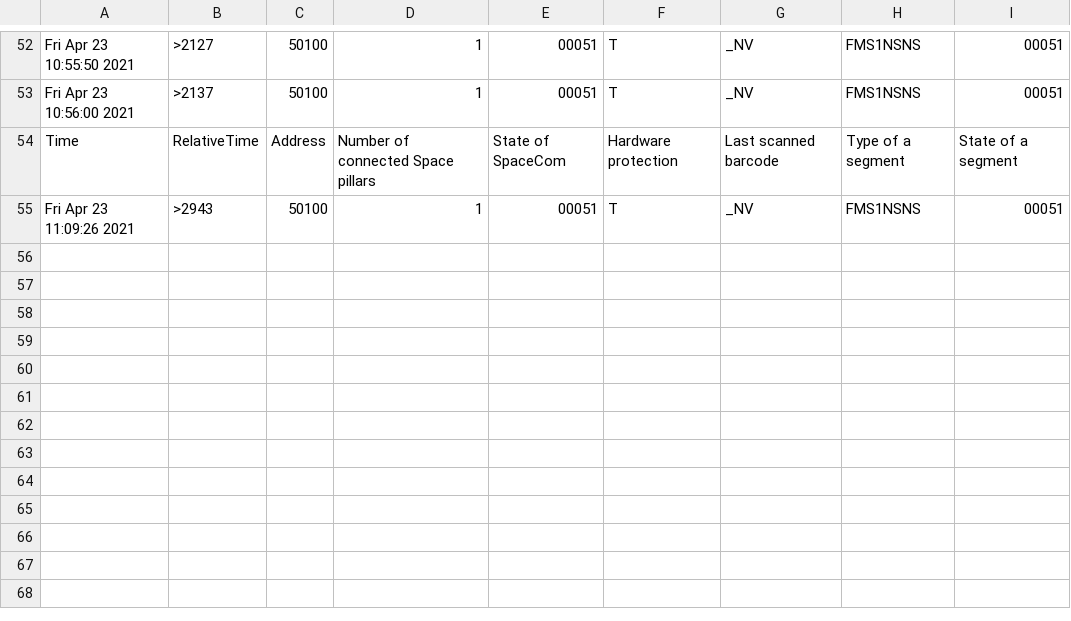
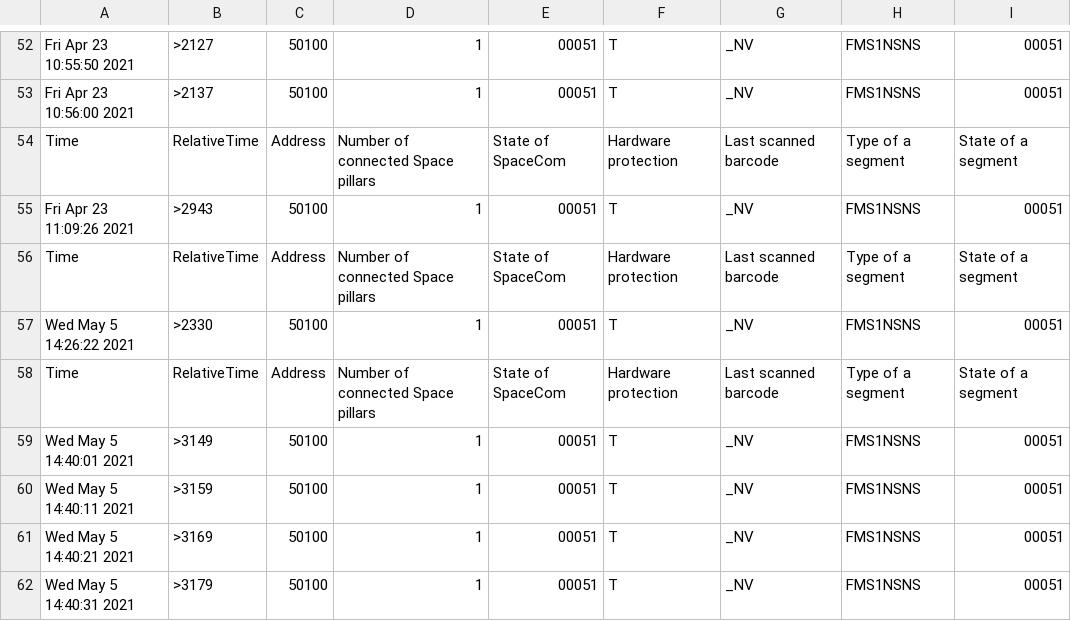
Before and after one commit to KaiWU17TUM/icu_devices, a CSV file: data/BCCDataExport.csvGeneralParameters.csv, drawn as a sheet; only a part is shown, gaps mark what is left out.

```diff
--- a/data/BCCDataExport.csvGeneralParameters.csv
+++ b/data/BCCDataExport.csvGeneralParameters.csv
@@ -55 +55,8 @@ Time,RelativeTime,Address,Number of connected Space pillars,State of SpaceCom,Ha
 Fri Apr 23 11:09:26 2021,>2943,50100,1,00051,T,_NV,FMS1NSNS,00051,
+Time,RelativeTime,Address,Number of connected Space pillars,State of SpaceCom,Hardware protection,Last scanned barcode,Type of a segment,State of a segment,
+Wed May  5 14:26:22 2021,>2330,50100,1,00051,T,_NV,FMS1NSNS,00051,
+Time,RelativeTime,Address,Number of connected Space pillars,State of SpaceCom,Hardware protection,Last scanned barcode,Type of a segment,State of a segment,
+Wed May  5 14:40:01 2021,>3149,50100,1,00051,T,_NV,FMS1NSNS,00051,
+Wed May  5 14:40:11 2021,>3159,50100,1,00051,T,_NV,FMS1NSNS,00051,
+Wed May  5 14:40:21 2021,>3169,50100,1,00051,T,_NV,FMS1NSNS,00051,
+Wed May  5 14:40:31 2021,>3179,50100,1,00051,T,_NV,FMS1NSNS,00051,
```
Also changed, not shown: data/AS3DataExport.csv, data/BCCDataExport.csvInfusionPumpParameters.csv, 8 other files.
